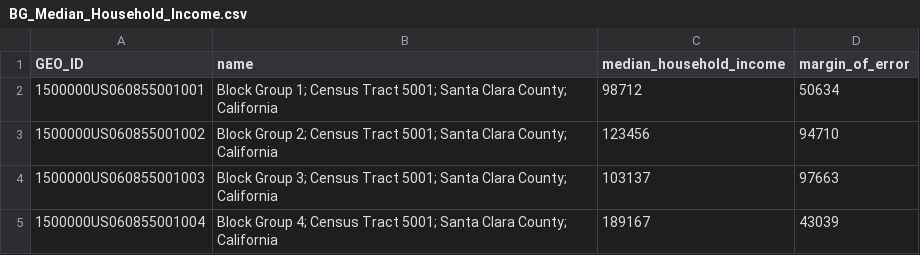
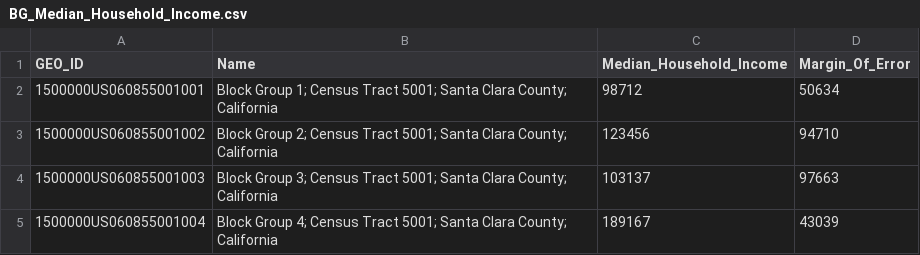
Before and after one commit to vuvic/sjsu-public-transit-accessibility-analysis, a CSV file: data/BG_Median_Household_Income.csv, drawn as a sheet; only a part is shown.

```diff
--- a/data/BG_Median_Household_Income.csv
+++ b/data/BG_Median_Household_Income.csv
@@ -1,2 +1,2 @@
-GEO_ID,name,median_household_income,margin_of_error
+GEO_ID,Name,Median_Household_Income,Margin_Of_Error
 1500000US060855001001,Block Group 1; Census Tract 5001; Santa Clara County; California,98712,50634
```
Also changed, not shown: 1 other file.
